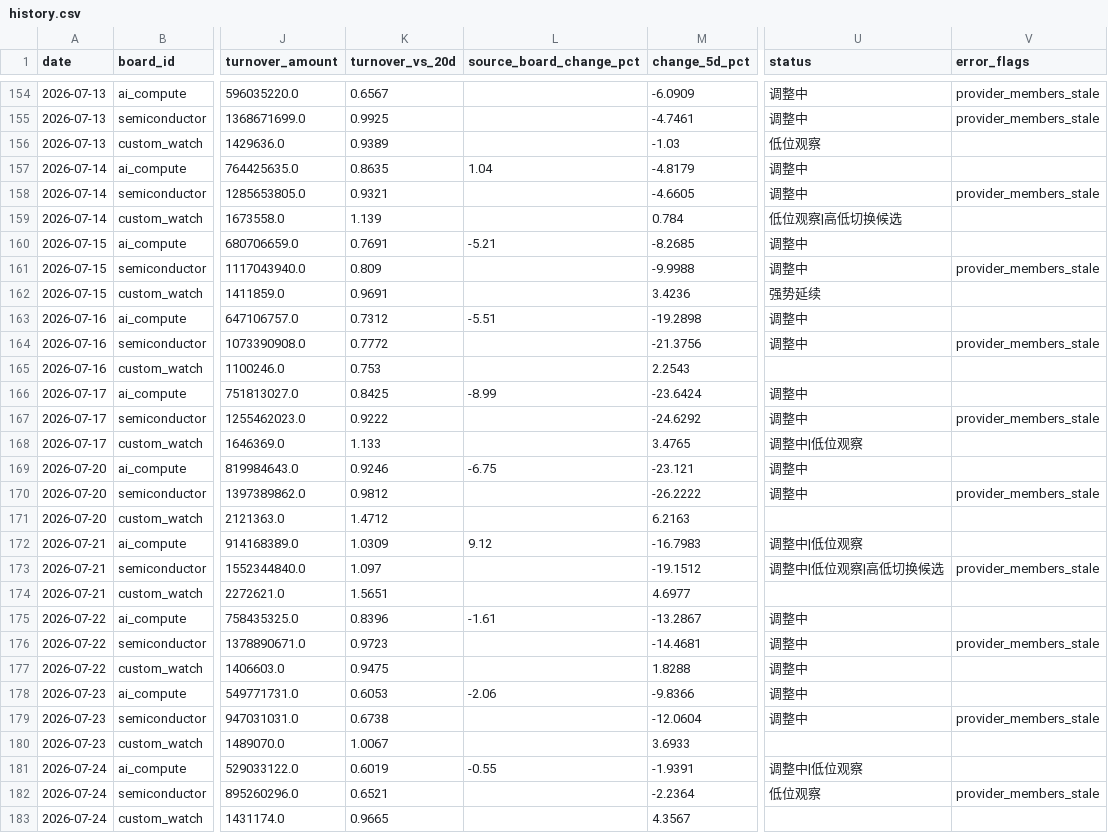
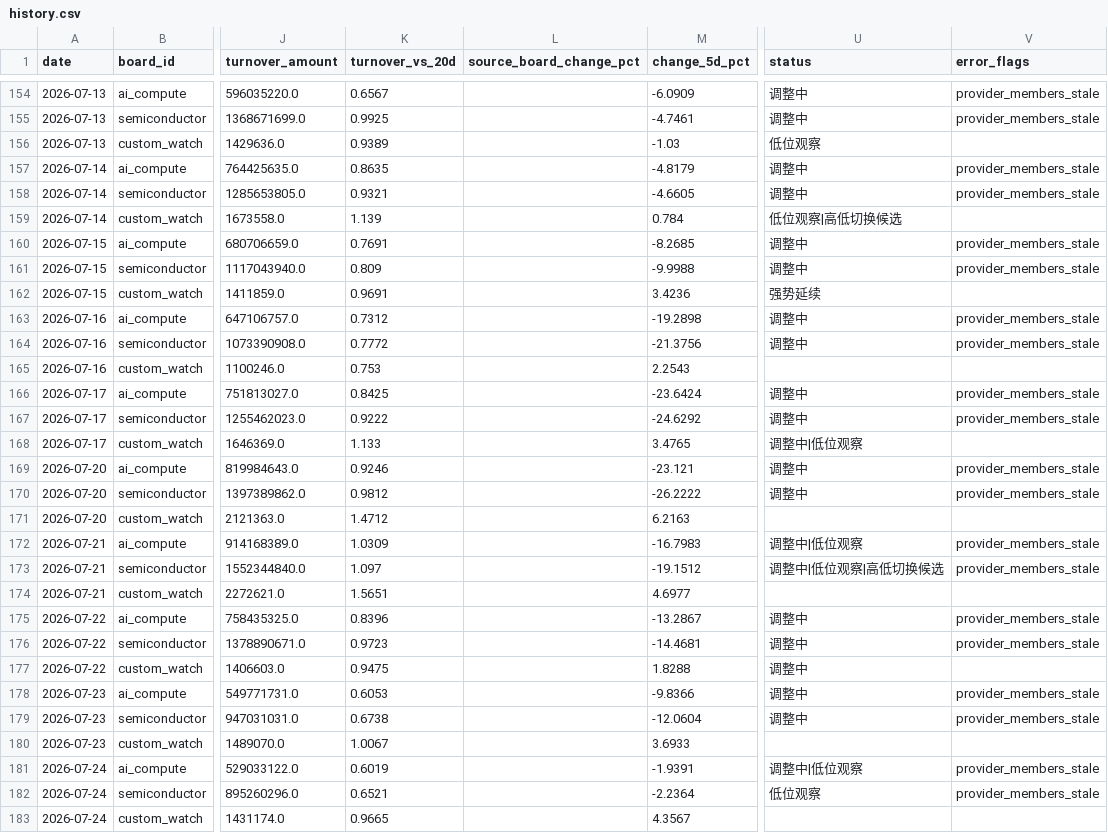
Before and after one commit to kayiww/stock-heat-map, a CSV file: docs/data/history.csv, drawn as a sheet; only a part is shown, gaps mark what is left out; the diff covers the shown part only; the diff names each change by its address in the sheet, - before the commit and + after, or states it on an @@ line.

```diff
--- a/docs/data/history.csv
+++ b/docs/data/history.csv
-L157 (source_board_change_pct): 1.04
+L157 (source_board_change_pct): (empty)
-V157 (error_flags): (empty)
+V157 (error_flags): provider_members_stale
-L160 (source_board_change_pct): -5.21
+L160 (source_board_change_pct): (empty)
-V160 (error_flags): (empty)
+V160 (error_flags): provider_members_stale
-L163 (source_board_change_pct): -5.51
+L163 (source_board_change_pct): (empty)
-V163 (error_flags): (empty)
+V163 (error_flags): provider_members_stale
-L166 (source_board_change_pct): -8.99
+L166 (source_board_change_pct): (empty)
-V166 (error_flags): (empty)
+V166 (error_flags): provider_members_stale
-L169 (source_board_change_pct): -6.75
+L169 (source_board_change_pct): (empty)
-V169 (error_flags): (empty)
+V169 (error_flags): provider_members_stale
-L172 (source_board_change_pct): 9.12
+L172 (source_board_change_pct): (empty)
-V172 (error_flags): (empty)
+V172 (error_flags): provider_members_stale
-L175 (source_board_change_pct): -1.61
+L175 (source_board_change_pct): (empty)
-V175 (error_flags): (empty)
+V175 (error_flags): provider_members_stale
-L178 (source_board_change_pct): -2.06
+L178 (source_board_change_pct): (empty)
-V178 (error_flags): (empty)
+V178 (error_flags): provider_members_stale
-L181 (source_board_change_pct): -0.55
+L181 (source_board_change_pct): (empty)
-V181 (error_flags): (empty)
+V181 (error_flags): provider_members_stale
```
Also changed, not shown: 42 edited cells elsewhere in this file, 3 other files.
